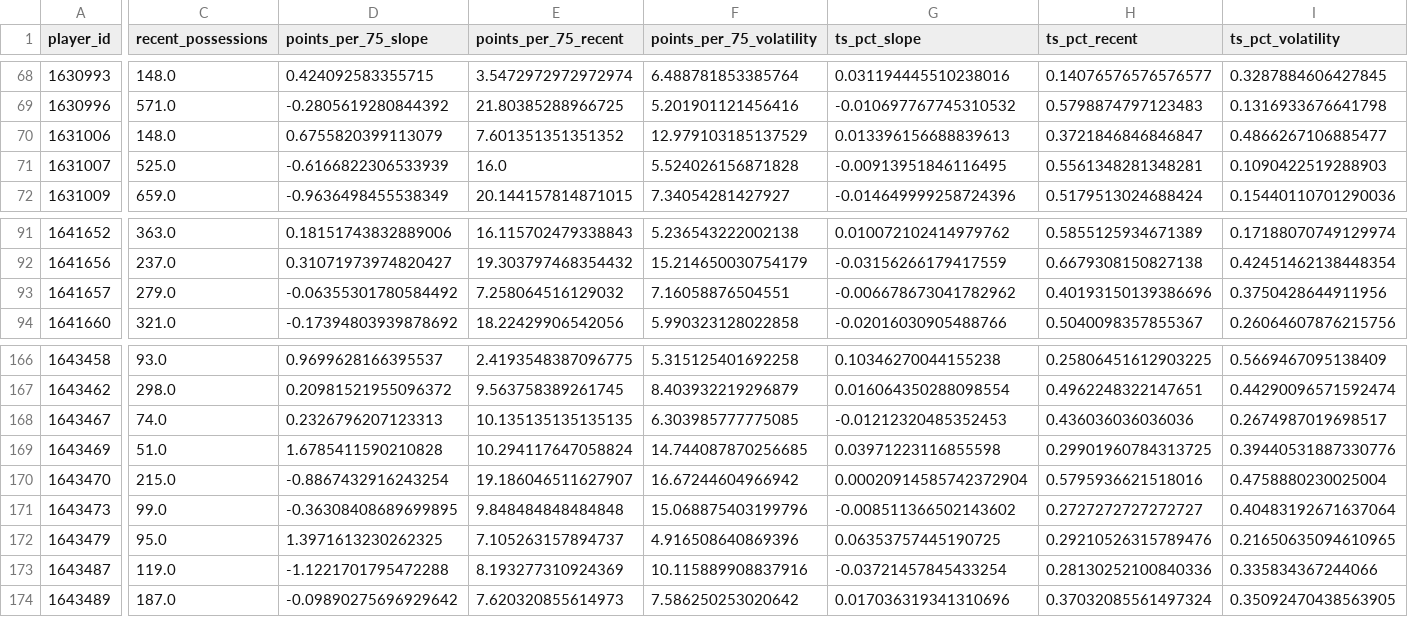
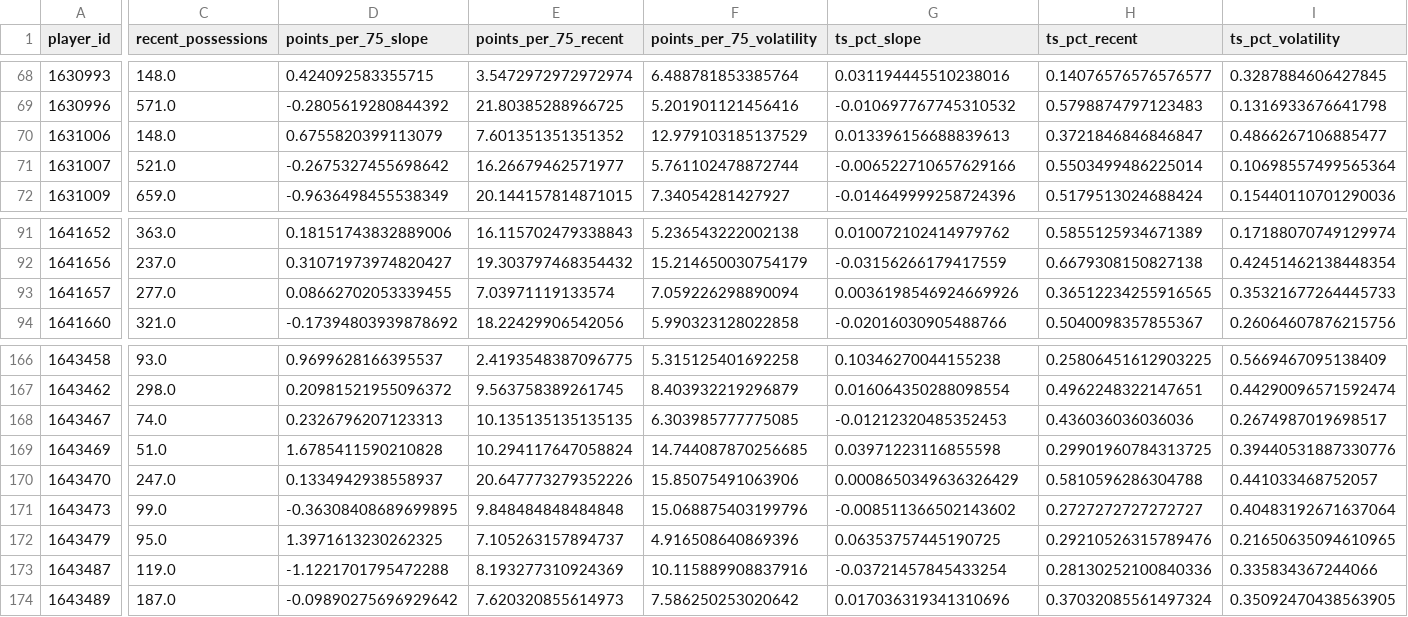
Before and after one commit to kbsmd-sportsmusicdata/wnba-pbpstats-2026-pipeline, a CSV file: analysis/hidden_value/data/processed/player_trajectory_2026.csv, drawn as a sheet; only a part is shown, gaps mark what is left out; the diff covers the shown part only; the diff names each change by its address in the sheet, - before the commit and + after, or states it on an @@ line.

```diff
--- a/analysis/hidden_value/data/processed/player_trajectory_2026.csv
+++ b/analysis/hidden_value/data/processed/player_trajectory_2026.csv
-C71 (recent_possessions): 525.0
+C71 (recent_possessions): 521.0
-D71 (points_per_75_slope): -0.6166822306533939
+D71 (points_per_75_slope): -0.2675327455698642
-E71 (points_per_75_recent): 16.0
+E71 (points_per_75_recent): 16.26679462571977
-F71 (points_per_75_volatility): 5.524026156871828
+F71 (points_per_75_volatility): 5.761102478872744
-G71 (ts_pct_slope): -0.00913951846116495
+G71 (ts_pct_slope): -0.006522710657629166
-H71 (ts_pct_recent): 0.5561348281348281
+H71 (ts_pct_recent): 0.5503499486225014
-I71 (ts_pct_volatility): 0.1090422519288903
+I71 (ts_pct_volatility): 0.10698557499565364
-C93 (recent_possessions): 279.0
+C93 (recent_possessions): 277.0
-D93 (points_per_75_slope): -0.06355301780584492
+D93 (points_per_75_slope): 0.08662702053339455
-E93 (points_per_75_recent): 7.258064516129032
+E93 (points_per_75_recent): 7.03971119133574
-F93 (points_per_75_volatility): 7.16058876504551
+F93 (points_per_75_volatility): 7.059226298890094
-G93 (ts_pct_slope): -0.006678673041782962
+G93 (ts_pct_slope): 0.0036198546924669926
-H93 (ts_pct_recent): 0.40193150139386696
+H93 (ts_pct_recent): 0.36512234255916565
-I93 (ts_pct_volatility): 0.3750428644911956
+I93 (ts_pct_volatility): 0.35321677264445733
-C170 (recent_possessions): 215.0
+C170 (recent_possessions): 247.0
-D170 (points_per_75_slope): -0.8867432916243254
+D170 (points_per_75_slope): 0.1334942938558937
-E170 (points_per_75_recent): 19.186046511627907
+E170 (points_per_75_recent): 20.647773279352226
-F170 (points_per_75_volatility): 16.67244604966942
+F170 (points_per_75_volatility): 15.85075491063906
-G170 (ts_pct_slope): 0.00020914585742372904
+G170 (ts_pct_slope): 0.0008650349636326429
-H170 (ts_pct_recent): 0.5795936621518016
+H170 (ts_pct_recent): 0.5810596286304788
-I170 (ts_pct_volatility): 0.4758880230025004
+I170 (ts_pct_volatility): 0.441033468752057
```
Also changed, not shown: 28 edited cells elsewhere in this file, analysis/hidden_value/data/processed/hidden_value_board_2026.csv, analysis/hidden_value/data/processed/hidden_value_components_2026.csv, 1 other file.
